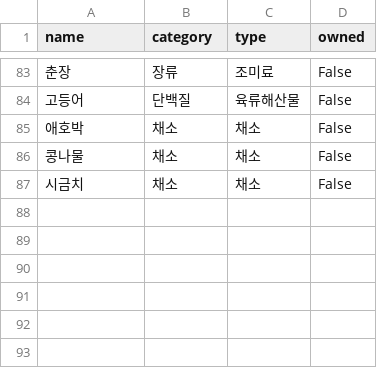
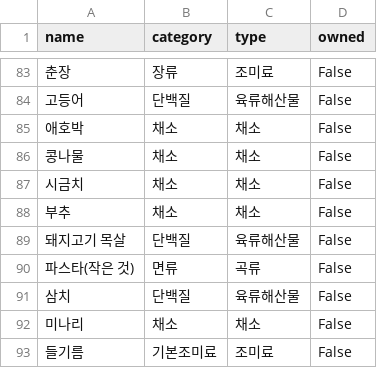
Before and after one commit to Leegijun11/home_cook, a CSV file: ingredients_seed.csv, drawn as a sheet; only a part is shown, gaps mark what is left out; the diff names each change by its address in the sheet, - before the commit and + after, or states it on an @@ line.

Commit message:
매운맛 재료 추가

```diff
--- a/ingredients_seed.csv
+++ b/ingredients_seed.csv
+row 88: 부추 | 채소 | 채소 | False
+row 89: 돼지고기 목살 | 단백질 | 육류해산물 | False
+row 90: 파스타(작은 것) | 면류 | 곡류 | False
+row 91: 삼치 | 단백질 | 육류해산물 | False
+row 92: 미나리 | 채소 | 채소 | False
+row 93: 들기름 | 기본조미료 | 조미료 | False
```
